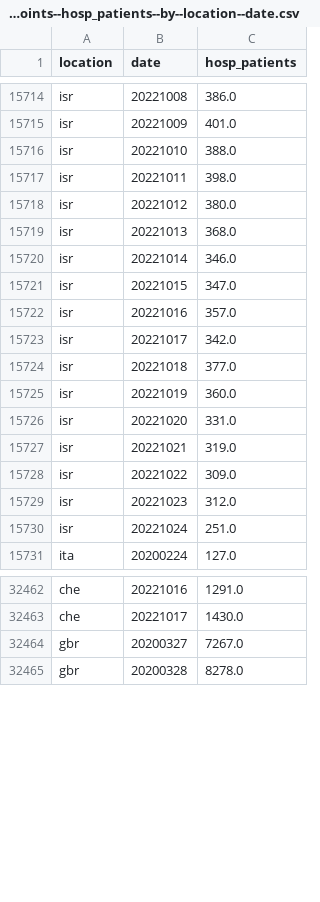
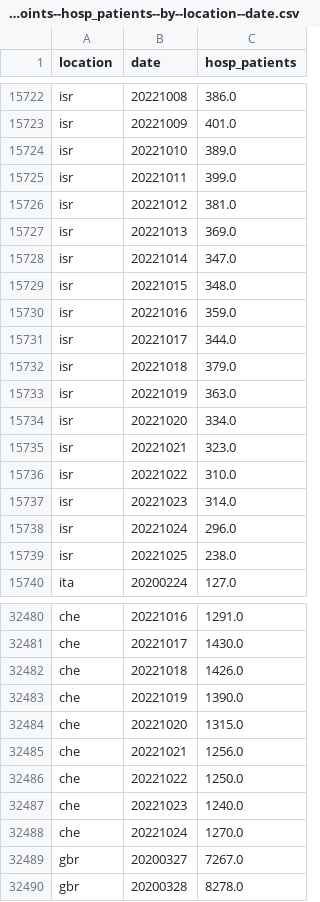
Before and after one commit to open-numbers/ddf--owid--covid_19, a CSV file: ddf--datapoints--hosp_patients--by--location--date.csv, drawn as a sheet; only a part is shown, gaps mark what is left out; the diff covers the shown part only.

```diff
--- a/ddf--datapoints--hosp_patients--by--location--date.csv
+++ b/ddf--datapoints--hosp_patients--by--location--date.csv
@@ -15715,17 +15723,18 @@ isr,20221008,386.0
 isr,20221009,401.0
-isr,20221010,388.0
-isr,20221011,398.0
-isr,20221012,380.0
-isr,20221013,368.0
-isr,20221014,346.0
-isr,20221015,347.0
-isr,20221016,357.0
-isr,20221017,342.0
-isr,20221018,377.0
-isr,20221019,360.0
-isr,20221020,331.0
-isr,20221021,319.0
-isr,20221022,309.0
-isr,20221023,312.0
-isr,20221024,251.0
+isr,20221010,389.0
+isr,20221011,399.0
+isr,20221012,381.0
+isr,20221013,369.0
+isr,20221014,347.0
+isr,20221015,348.0
+isr,20221016,359.0
+isr,20221017,344.0
+isr,20221018,379.0
+isr,20221019,363.0
+isr,20221020,334.0
+isr,20221021,323.0
+isr,20221022,310.0
+isr,20221023,314.0
+isr,20221024,296.0
+isr,20221025,238.0
 ita,20200224,127.0
@@ -32463,2 +32481,9 @@ che,20221016,1291.0
 che,20221017,1430.0
+che,20221018,1426.0
+che,20221019,1390.0
+che,20221020,1315.0
+che,20221021,1256.0
+che,20221022,1250.0
+che,20221023,1240.0
+che,20221024,1270.0
 gbr,20200327,7267.0
```
Also changed, not shown: 18 added rows and 33 edited cells elsewhere in this file, ddf--datapoints--hosp_patients_per_million--by--location--date.csv, ddf--datapoints--icu_patients_per_million--by--location--date.csv, 43 other files.
